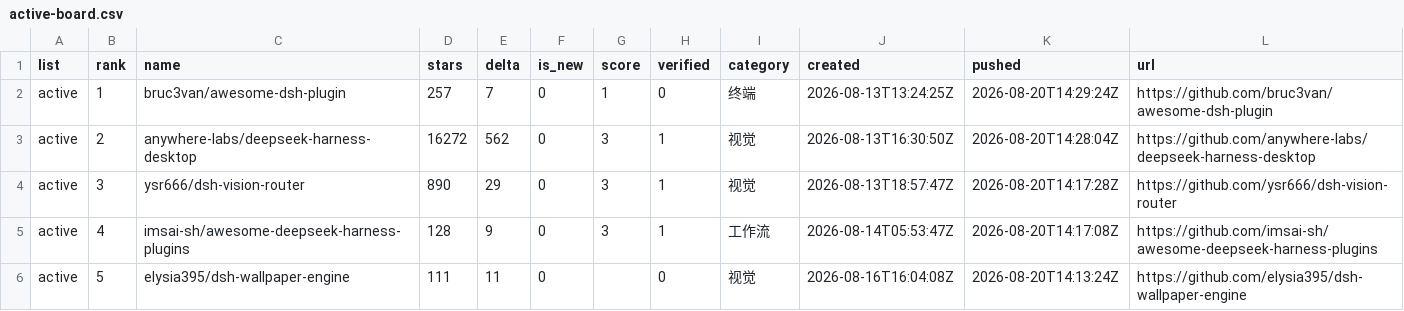
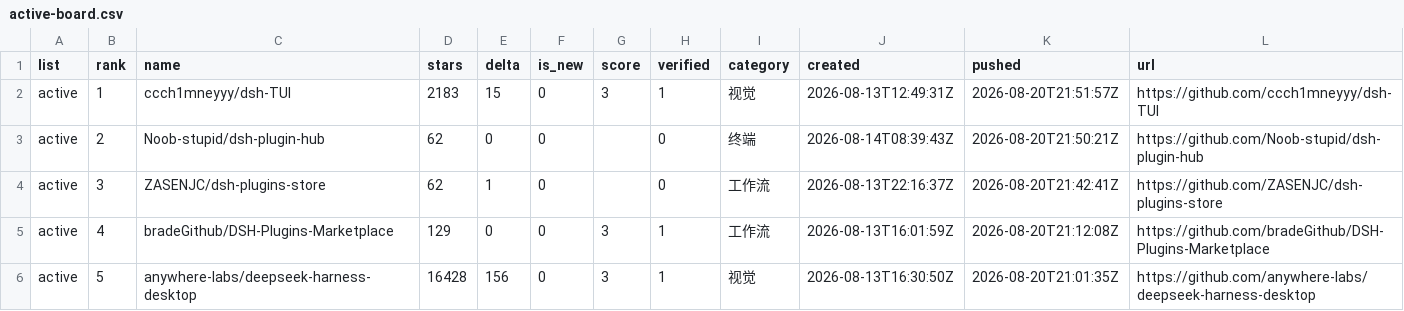
Before and after one commit to dsh-pulse/dsh-daily-pulse, a CSV file: reports/data/active-board.csv, drawn as a sheet.

```diff
--- a/reports/data/active-board.csv
+++ b/reports/data/active-board.csv
@@ -1,6 +1,6 @@
 list,rank,name,stars,delta,is_new,score,verified,category,created,pushed,url
-active,1,bruc3van/awesome-dsh-plugin,257,7,0,1,0,终端,2026-08-13T13:24:25Z,2026-08-20T14:29:24Z,https://github.com/bruc3van/awesome-dsh-plugin
-active,2,anywhere-labs/deepseek-harness-desktop,16272,562,0,3,1,视觉,2026-08-13T16:30:50Z,2026-08-20T14:28:04Z,https://github.com/anywhere-labs/deepseek-harness-desktop
-active,3,ysr666/dsh-vision-router,890,29,0,3,1,视觉,2026-08-13T18:57:47Z,2026-08-20T14:17:28Z,https://github.com/ysr666/dsh-vision-router
-active,4,imsai-sh/awesome-deepseek-harness-plugins,128,9,0,3,1,工作流,2026-08-14T05:53:47Z,2026-08-20T14:17:08Z,https://github.com/imsai-sh/awesome-deepseek-harness-plugins
-active,5,elysia395/dsh-wallpaper-engine,111,11,0,,0,视觉,2026-08-16T16:04:08Z,2026-08-20T14:13:24Z,https://github.com/elysia395/dsh-wallpaper-engine
+active,1,ccch1mneyyy/dsh-TUI,2183,15,0,3,1,视觉,2026-08-13T12:49:31Z,2026-08-20T21:51:57Z,https://github.com/ccch1mneyyy/dsh-TUI
+active,2,Noob-stupid/dsh-plugin-hub,62,0,0,,0,终端,2026-08-14T08:39:43Z,2026-08-20T21:50:21Z,https://github.com/Noob-stupid/dsh-plugin-hub
+active,3,ZASENJC/dsh-plugins-store,62,1,0,,0,工作流,2026-08-13T22:16:37Z,2026-08-20T21:42:41Z,https://github.com/ZASENJC/dsh-plugins-store
+active,4,bradeGithub/DSH-Plugins-Marketplace,129,0,0,3,1,工作流,2026-08-13T16:01:59Z,2026-08-20T21:12:08Z,https://github.com/bradeGithub/DSH-Plugins-Marketplace
+active,5,anywhere-labs/deepseek-harness-desktop,16428,156,0,3,1,视觉,2026-08-13T16:30:50Z,2026-08-20T21:01:35Z,https://github.com/anywhere-labs/deepseek-harness-desktop
```
Also changed, not shown: reports/data/category-boards.csv, reports/data/latest.csv, 14 other files.
